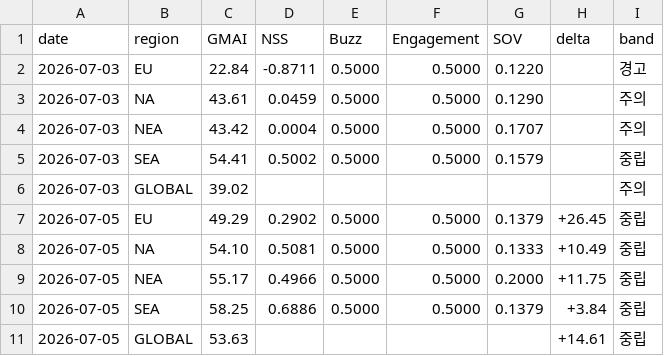
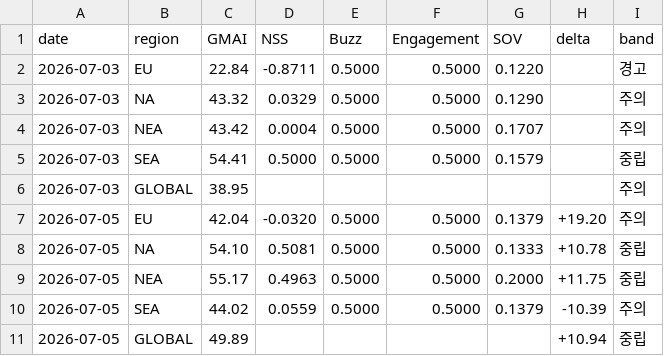
Before and after one commit to anduli0/gucci-intel-engine, a CSV file: data/index/gmai_timeseries.csv, drawn as a sheet.

Commit message:
anti-bias overhaul: rubric v1.1 activation-coverage discount, collector critical-angle duty, fact-checker objectivity gate, objectivity clauses in 7 report agents, 12 labels re-audited, index recomputed (global 53.63->49.89, SEA/EU to caution), 07-05 interpretation re-published (PASS)

```diff
--- a/data/index/gmai_timeseries.csv
+++ b/data/index/gmai_timeseries.csv
@@ -2,10 +2,10 @@ date,region,GMAI,NSS,Buzz,Engagement,SOV,delta,band
 2026-07-03,EU,22.84,-0.8711,0.5000,0.5000,0.1220,,경고
-2026-07-03,NA,43.61,0.0459,0.5000,0.5000,0.1290,,주의
+2026-07-03,NA,43.32,0.0329,0.5000,0.5000,0.1290,,주의
 2026-07-03,NEA,43.42,0.0004,0.5000,0.5000,0.1707,,주의
-2026-07-03,SEA,54.41,0.5002,0.5000,0.5000,0.1579,,중립
-2026-07-03,GLOBAL,39.02,,,,,,주의
-2026-07-05,EU,49.29,0.2902,0.5000,0.5000,0.1379,+26.45,중립
-2026-07-05,NA,54.10,0.5081,0.5000,0.5000,0.1333,+10.49,중립
-2026-07-05,NEA,55.17,0.4966,0.5000,0.5000,0.2000,+11.75,중립
-2026-07-05,SEA,58.25,0.6886,0.5000,0.5000,0.1379,+3.84,중립
-2026-07-05,GLOBAL,53.63,,,,,+14.61,중립
+2026-07-03,SEA,54.41,0.5000,0.5000,0.5000,0.1579,,중립
+2026-07-03,GLOBAL,38.95,,,,,,주의
+2026-07-05,EU,42.04,-0.0320,0.5000,0.5000,0.1379,+19.20,주의
+2026-07-05,NA,54.10,0.5081,0.5000,0.5000,0.1333,+10.78,중립
+2026-07-05,NEA,55.17,0.4963,0.5000,0.5000,0.2000,+11.75,중립
+2026-07-05,SEA,44.02,0.0559,0.5000,0.5000,0.1379,-10.39,주의
+2026-07-05,GLOBAL,49.89,,,,,+10.94,중립
```
Also changed, not shown: 21 other files.
